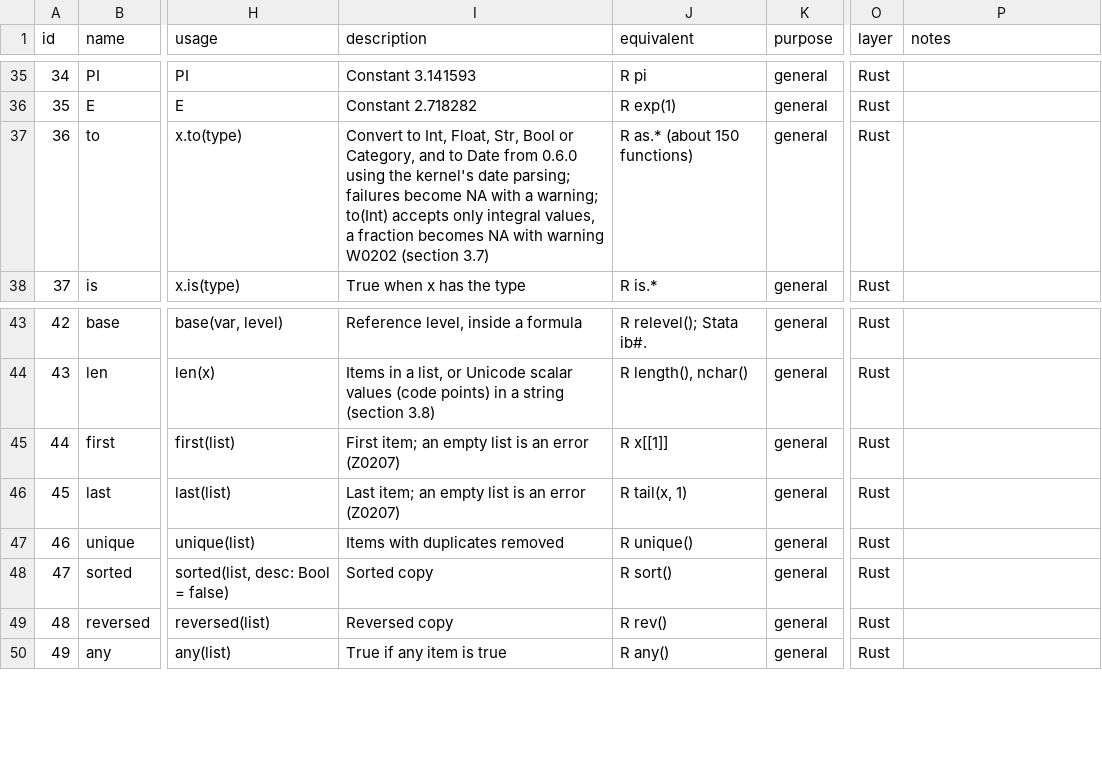
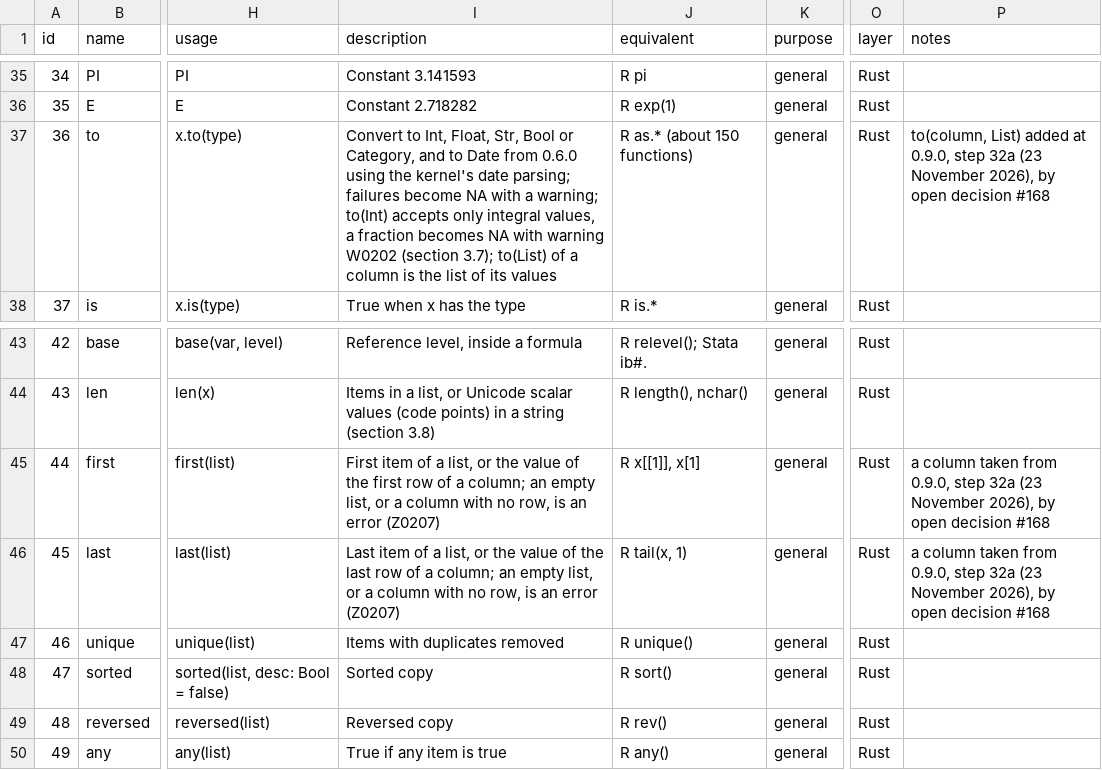
Before and after one commit to zoostat/zeff, a CSV file: docs/spec/zeff_functions.csv, drawn as a sheet; only a part is shown, gaps mark what is left out; the diff names each change by its address in the sheet, - before the commit and + after, or states it on an @@ line.

Commit message:
Take one value out of a column: x[i], first, last, and to(x, List) (release 0.9.0, step 32a)
first(col), last(col) and col[1] were refused for a column, and to(col, List) was no conversion at all, so one prediction had to be read as the mean of a column of one value. x[i], first(x) and last(x) now give the value of one row of a column, NA where it is missing, and to(x, List) the list of its values (open decision 168). Inside aggregate, first and last are the first and last value of each group. A range of rows is not taken from a column, and the message says how to get one. The Language Reference's rows on indexing and conversion say the same.

```diff
--- a/docs/spec/zeff_functions.csv
+++ b/docs/spec/zeff_functions.csv
-I37 (description): …W0202 (section 3.7)
+I37 (description): …W0202 (section 3.7); to(List) of a column is the list of its values
-P37 (notes): (empty)
+P37 (notes): to(column, List) added at 0.9.0, step 32a (23 November 2026), by open decision #168
-I45 (description): First item; an empty list is an…
+I45 (description): First item of a list, or the value of the first row of a column; an empty list, or a column with no row, is an…
-J45 (equivalent): R x[[1]]
+J45 (equivalent): R x[[1]], x[1]
-P45:P46 (notes): (empty)
+P45:P46 (notes): a column taken from 0.9.0, step 32a (23 November 2026), by open decision #168
-I46 (description): Last item; an empty list is an…
+I46 (description): Last item of a list, or the value of the last row of a column; an empty list, or a column with no row, is an…
```
Also changed, not shown: 18 other files.
